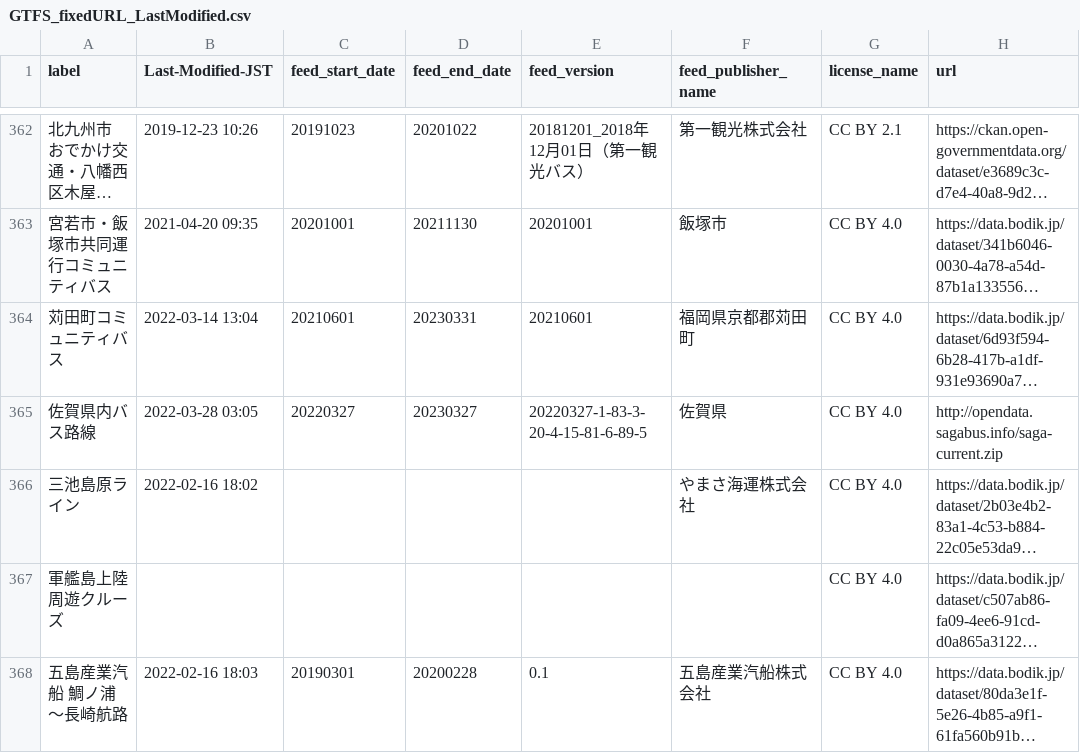
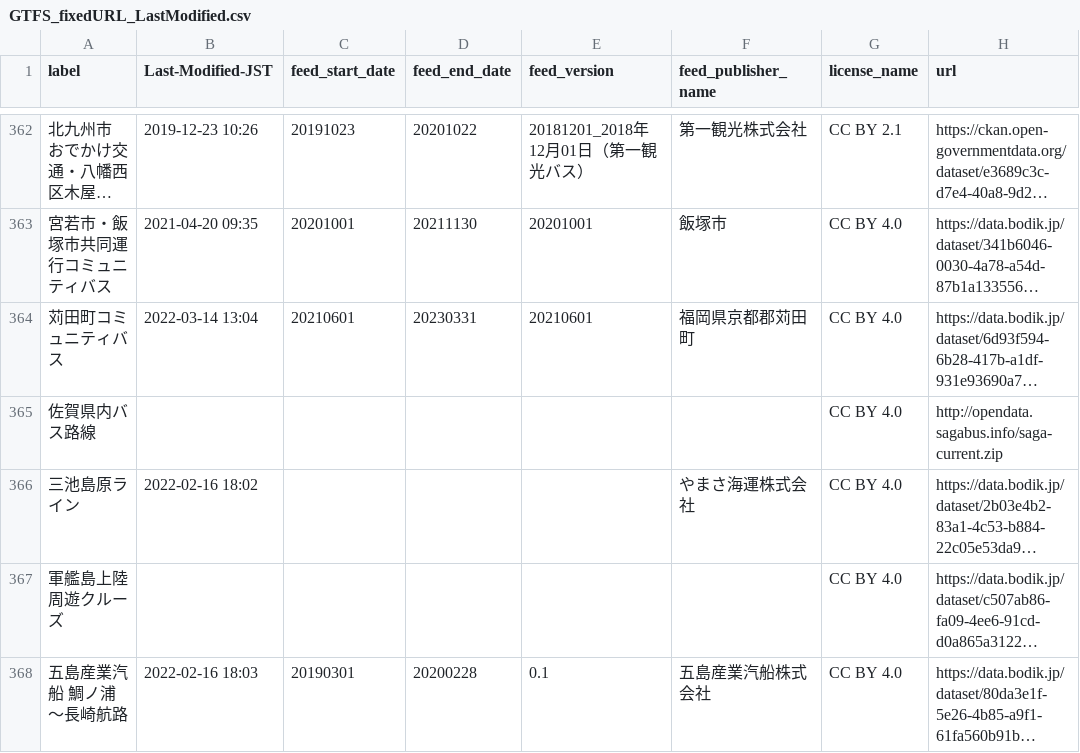
Before and after one commit to tshimada291/gtfs-jp-list-datecheck, a CSV file: GTFS_fixedURL_LastModified.csv, drawn as a sheet; only a part is shown, gaps mark what is left out; long unchanged cells end in …; the diff covers the shown part only; the diff names each change by its address in the sheet, - before the commit and + after, or states it on an @@ line.

Commit message:
Update csv file

```diff
--- a/GTFS_fixedURL_LastModified.csv
+++ b/GTFS_fixedURL_LastModified.csv
-B365 (Last-Modified-JST): 2022-03-28 03:05
+B365 (Last-Modified-JST): (empty)
-C365 (feed_start_date): 20220327
+C365 (feed_start_date): (empty)
-D365 (feed_end_date): 20230327
+D365 (feed_end_date): (empty)
-E365 (feed_version): 20220327-1-83-3-20-4-15-81-6-89-5
+E365 (feed_version): (empty)
-F365 (feed_publisher_name): 佐賀県
+F365 (feed_publisher_name): (empty)
```
Also changed, not shown: 72 edited cells elsewhere in this file.
